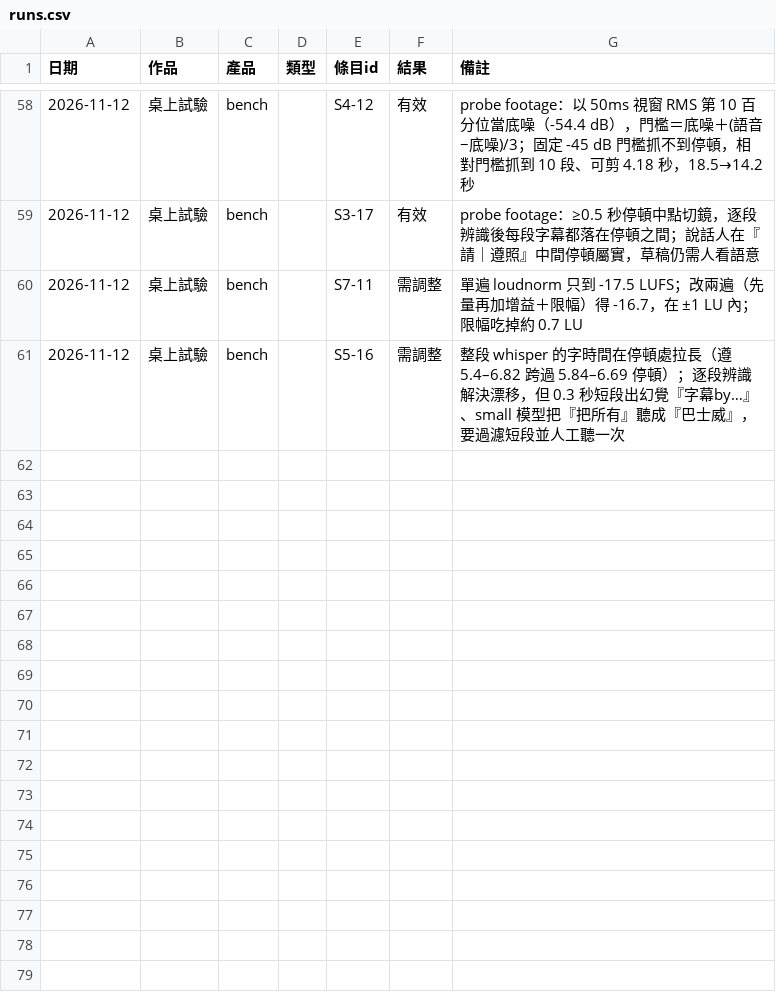
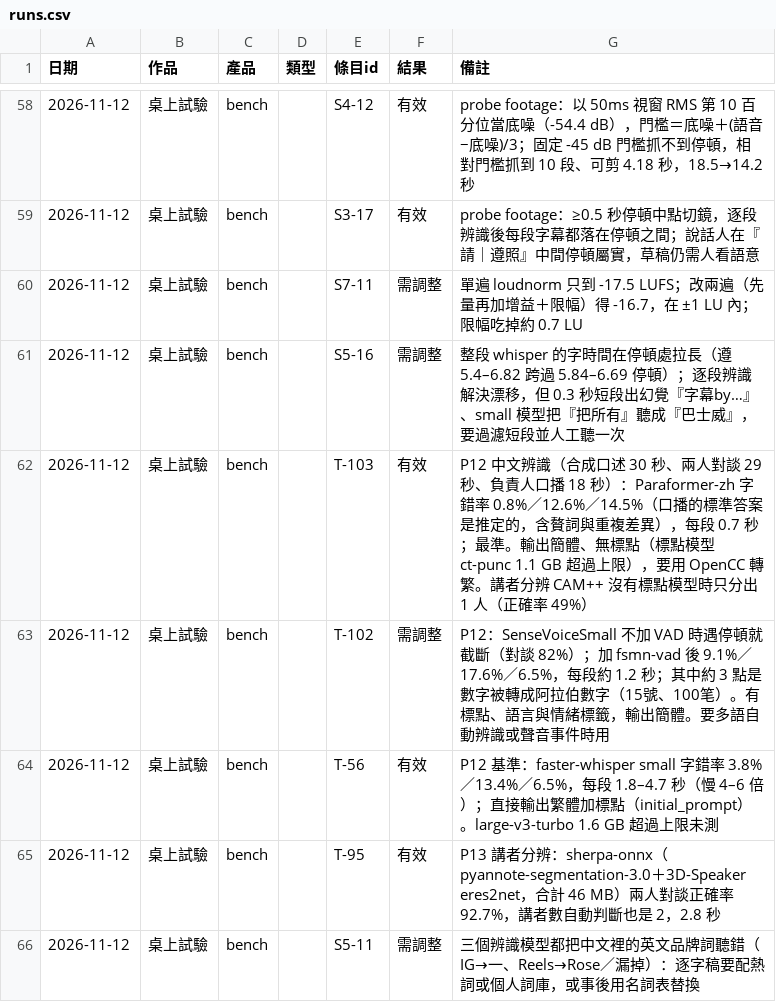
Before and after one commit to mick3412/production-playbook, a CSV file: data/runs.csv, drawn as a sheet; only a part is shown, gaps mark what is left out.

```diff
--- a/data/runs.csv
+++ b/data/runs.csv
@@ -61 +61,6 @@
 "2026-11-12","桌上試驗","bench","","S5-16","需調整","整段 whisper 的字時間在停頓處拉長（遵 5.4–6.82 跨過 5.84–6.69 停頓）；逐段辨識解決漂移，但 0.3 秒短段出幻覺『字幕by…』、small 模型把『把所有』聽成『巴士威』，要過濾短段並人工聽一次"
+"2026-11-12","桌上試驗","bench","","T-103","有效","P12 中文辨識（合成口述 30 秒、兩人對談 29 秒、負責人口播 18 秒）：Paraformer-zh 字錯率 0.8%／12.6%／14.5%（口播的標準答案是推定的，含贅詞與重複差異），每段 0.7 秒；最準。輸出簡體、無標點（標點模型 ct-punc 1.1 GB 超過上限），要用 OpenCC 轉繁。講者分辨 CAM++ 沒有標點模型時只分出 1 人（正確率 49%）"
+"2026-11-12","桌上試驗","bench","","T-102","需調整","P12：SenseVoiceSmall 不加 VAD 時遇停頓就截斷（對談 82%）；加 fsmn-vad 後 9.1%／17.6%／6.5%，每段約 1.2 秒；其中約 3 點是數字被轉成阿拉伯數字（15號、100笔）。有標點、語言與情緒標籤，輸出簡體。要多語自動辨識或聲音事件時用"
+"2026-11-12","桌上試驗","bench","","T-56","有效","P12 基準：faster-whisper small 字錯率 3.8%／13.4%／6.5%，每段 1.8–4.7 秒（慢 4–6 倍）；直接輸出繁體加標點（initial_prompt）。large-v3-turbo 1.6 GB 超過上限未測"
+"2026-11-12","桌上試驗","bench","","T-95","有效","P13 講者分辨：sherpa-onnx（pyannote-segmentation-3.0＋3D-Speaker eres2net，合計 46 MB）兩人對談正確率 92.7%，講者數自動判斷也是 2，2.8 秒"
+"2026-11-12","桌上試驗","bench","","S5-11","需調整","三個辨識模型都把中文裡的英文品牌詞聽錯（IG→一、Reels→Rose／漏掉）：逐字稿要配熱詞或個人詞庫，或事後用名詞表替換"
```
Also changed, not shown: 2 other files.
